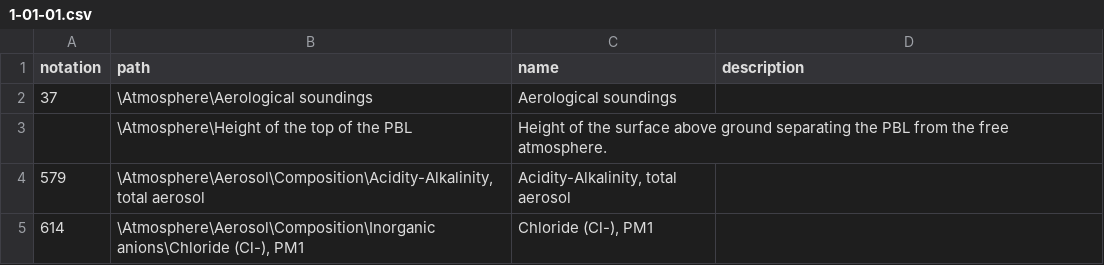
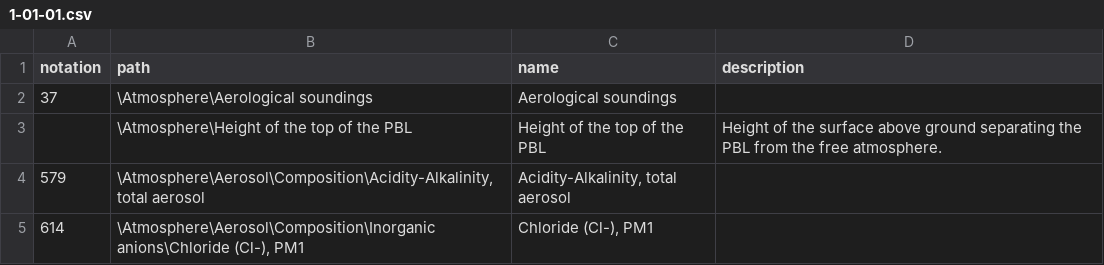
Before and after one commit to wmo-im/wmds, a CSV file: tables_en/1-01-01.csv, drawn as a sheet; only a part is shown; removed rows and columns are numbered as before the commit, all else as after; the diff names each change by its address in the sheet, - before the commit and + after, or states it on an @@ line.

Commit message:
Update 1-01-01.csv

```diff
--- a/tables_en/1-01-01.csv
+++ b/tables_en/1-01-01.csv
-row 3:  | \Atmosphere\Height of the top of the PBL | Height of the surface above ground separating the PBL from the free atmosphere.
+row 3:  | \Atmosphere\Height of the top of the PBL | Height of the top of the PBL | Height of the surface above ground separating the PBL from the free atmosphere.
```
